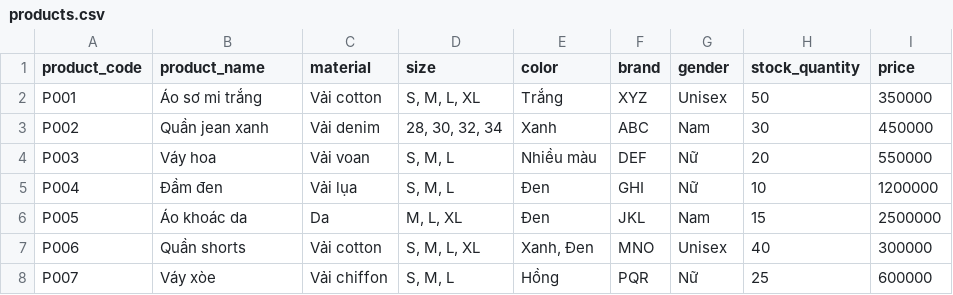
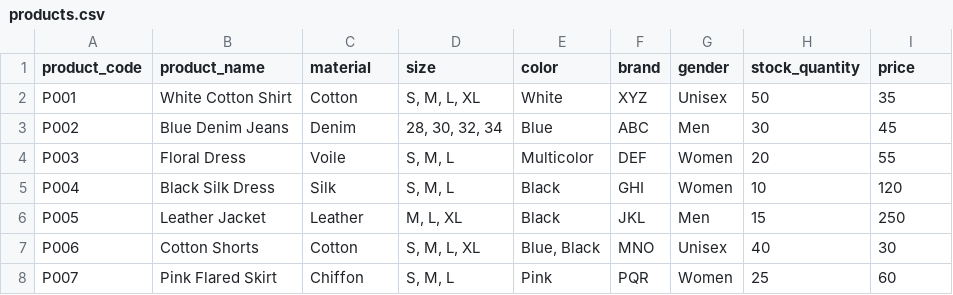
Before and after one commit to Aditya7808/Agent-Forge, a CSV file: ShoppingGPT-main/ShoppingGPT-main/data/products.csv, drawn as a sheet; only a part is shown; the diff covers the shown part only.

Commit message:
feat: Update product catalog with English translations and new items

```diff
--- a/ShoppingGPT-main/ShoppingGPT-main/data/products.csv
+++ b/ShoppingGPT-main/ShoppingGPT-main/data/products.csv
@@ -1,8 +1,8 @@
 product_code,product_name,material,size,color,brand,gender,stock_quantity,price
-P001,Áo sơ mi trắng,Vải cotton,"S, M, L, XL",Trắng,XYZ,Unisex,50,350000
-P002,Quần jean xanh,Vải denim,"28, 30, 32, 34",Xanh,ABC,Nam,30,450000
-P003,Váy hoa,Vải voan,"S, M, L",Nhiều màu,DEF,Nữ,20,550000
-P004,Đầm đen,Vải lụa,"S, M, L",Đen,GHI,Nữ,10,1200000
-P005,Áo khoác da,Da,"M, L, XL",Đen,JKL,Nam,15,2500000
-P006,Quần shorts,Vải cotton,"S, M, L, XL","Xanh, Đen",MNO,Unisex,40,300000
-P007,Váy xòe,Vải chiffon,"S, M, L",Hồng,PQR,Nữ,25,600000
+P001,White Cotton Shirt,Cotton,"S, M, L, XL",White,XYZ,Unisex,50,35
+P002,Blue Denim Jeans,Denim,"28, 30, 32, 34",Blue,ABC,Men,30,45
+P003,Floral Dress,Voile,"S, M, L",Multicolor,DEF,Women,20,55
+P004,Black Silk Dress,Silk,"S, M, L",Black,GHI,Women,10,120
+P005,Leather Jacket,Leather,"M, L, XL",Black,JKL,Men,15,250
+P006,Cotton Shorts,Cotton,"S, M, L, XL","Blue, Black",MNO,Unisex,40,30
+P007,Pink Flared Skirt,Chiffon,"S, M, L",Pink,PQR,Women,25,60
```
Also changed, not shown: 107 edited cells elsewhere in this file, 2 other files.
